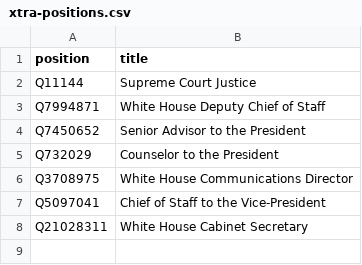
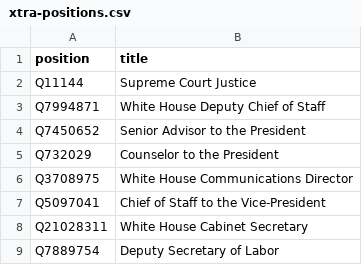
Before and after one commit to every-politician-scrapers/us-cabinet, a CSV file: wikidata/xtra-positions.csv, drawn as a sheet.

Commit message:
compare enwiki Deputy Secretary of Labor

```diff
--- a/wikidata/xtra-positions.csv
+++ b/wikidata/xtra-positions.csv
@@ -8 +8,2 @@ Q5097041,Chief of Staff to the Vice-President
 Q21028311,White House Cabinet Secretary
+Q7889754,Deputy Secretary of Labor
```
Also changed, not shown: 9 other files.
